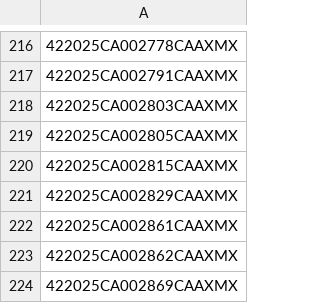
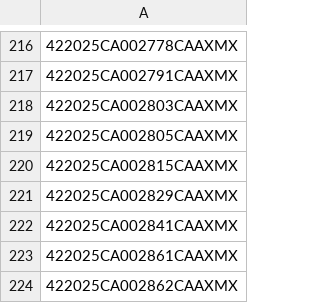
Before and after one commit to figlesias7/realforeclose-marion, a CSV file: data/all_seen.csv, drawn as a sheet; only a part is shown, gaps mark what is left out; the shorter side is filled out with more unchanged rows; the diff names each change by its address in the sheet, - before the commit and + after, or states it on an @@ line.

```diff
--- a/data/all_seen.csv
+++ b/data/all_seen.csv
+row 222: 422025CA002841CAAXMX
```
Also changed, not shown: data/active_foreclosures.csv, data/event_log.csv, 3 other files.
